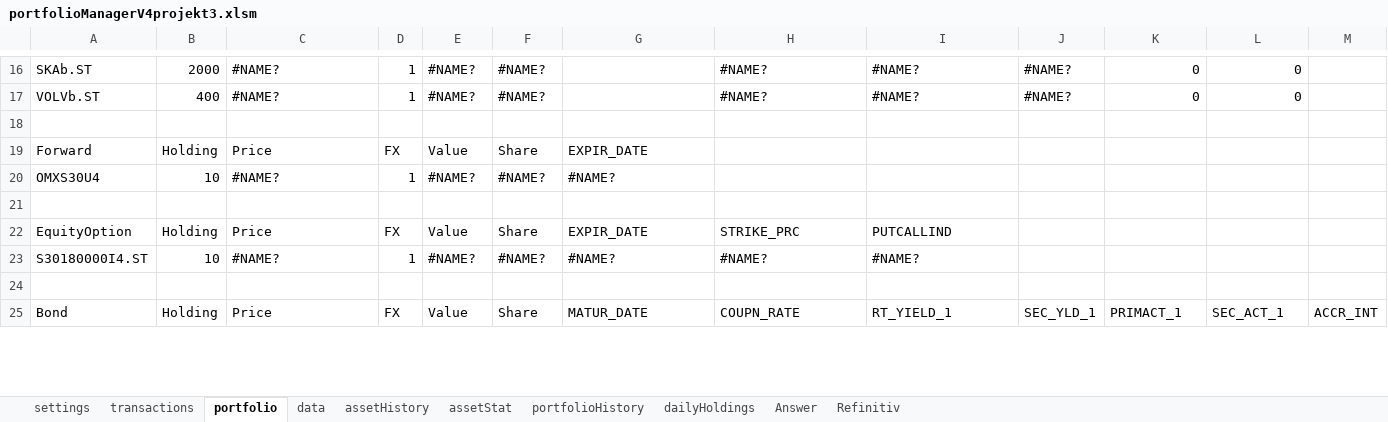
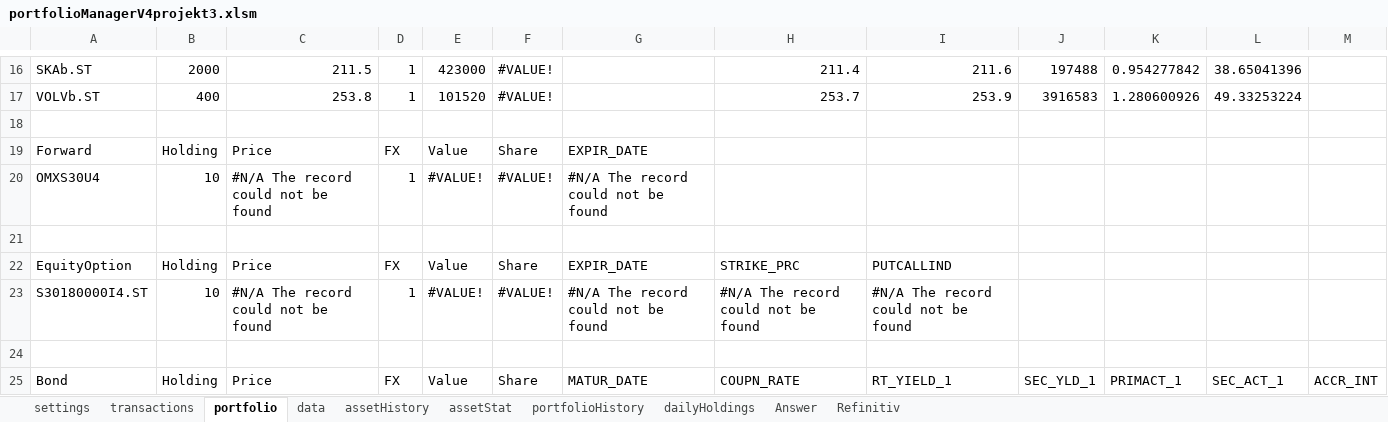
Before and after one commit to ErikssonWilliam/Portfolio-Management, an Excel workbook: Project 3/portfolioManagerV4projekt3.xlsm, sheet portfolio, drawn as a sheet; only a part is shown, gaps mark what is left out; values as stored, in another font and other column widths than the file's, no cell formats; charts and pictures not drawn; the diff covers the shown part only; the diff names each change by its address in the sheet, - before the commit and + after, or states it on an @@ line.

```diff
--- a/Project 3/portfolioManagerV4projekt3.xlsm (sheet portfolio)
+++ b/Project 3/portfolioManagerV4projekt3.xlsm (sheet portfolio)
-C16: #NAME?
+C16: 211.5
-E16: #NAME?
+E16: 423000
-F16:F17: #NAME?
+F16:F17: #VALUE!
-H16: #NAME?
+H16: 211.4
-I16: #NAME?
+I16: 211.6
-J16: #NAME?
+J16: 197488
-K16: 0
+K16: 0.954277842
-L16: 0
+L16: 38.65041396
-C17: #NAME?
+C17: 253.8
-E17: #NAME?
+E17: 101520
-H17: #NAME?
+H17: 253.7
-I17: #NAME?
+I17: 253.9
-J17: #NAME?
+J17: 3916583
-K17: 0
+K17: 1.280600926
-L17: 0
+L17: 49.33253224
-C20: #NAME?
+C20: #N/A The record could not be found
-E20: #NAME?
+E20: #VALUE!
-F20: #NAME?
+F20: #VALUE!
-G20: #NAME?
+G20: #N/A The record could not be found
-C23: #NAME?
+C23: #N/A The record could not be found
-E23: #NAME?
+E23: #VALUE!
-F23: #NAME?
+F23: #VALUE!
-G23: #NAME?
+G23: #N/A The record could not be found
-H23: #NAME?
+H23: #N/A The record could not be found
-I23: #NAME?
+I23: #N/A The record could not be found
```
Also changed, not shown: 1 added row, 1 removed row and 71 edited cells elsewhere in this sheet, sheet assetHistory, sheet Refinitiv, sheet data, sheet Answer, sheet settings, cell formats, charts or pictures, 2 other files.
